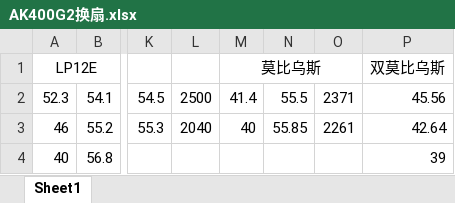
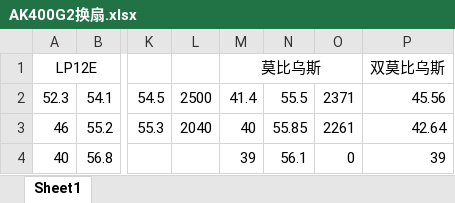
Before and after one commit to Skywalker144/Vortexy, an Excel workbook: xlsx/AK400G2换扇.xlsx, sheet Sheet1, drawn as a sheet; only a part is shown, gaps mark what is left out; values as stored, in another font and other column widths than the file's, no borders; the diff names each change by its address in the sheet, - before the commit and + after, or states it on an @@ line.

```diff
--- a/xlsx/AK400G2换扇.xlsx (sheet Sheet1)
+++ b/xlsx/AK400G2换扇.xlsx (sheet Sheet1)
-M4: (empty)
+M4: 39
-N4: (empty)
+N4: 56.1
-O4: (empty)
+O4: 0
```
Also changed, not shown: xlsx/挑战者SE单扇双扇.xlsx, 4 other files.
